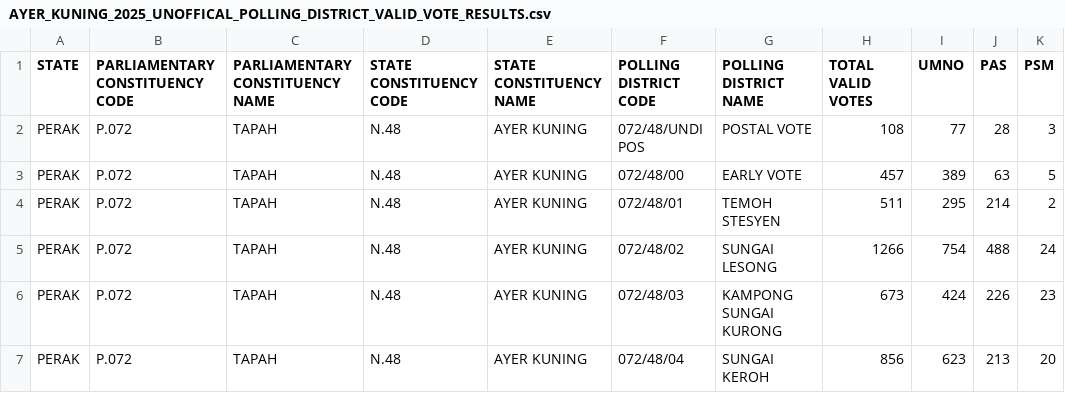
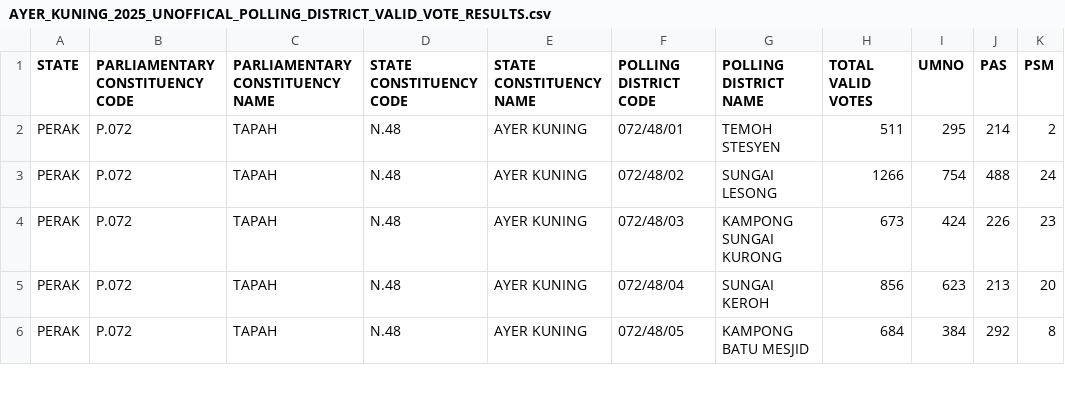
Before and after one commit to TindakMalaysia/By-Elections, a CSV file: 2025/1. AYER KUNING/AYER_KUNING_2025_UNOFFICAL_POLLING_DISTRICT_VALID_VOTE_RESULTS.csv, drawn as a sheet; only a part is shown; the shorter side is filled out with more unchanged rows; the diff names each change by its address in the sheet, - before the commit and + after, or states it on an @@ line.

Commit message:
Update AYER_KUNING_2025_UNOFFICAL_POLLING_DISTRICT_VALID_VOTE_RESULTS.csv

```diff
--- a/2025/1. AYER KUNING/AYER_KUNING_2025_UNOFFICAL_POLLING_DISTRICT_VALID_VOTE_RESULTS.csv
+++ b/2025/1. AYER KUNING/AYER_KUNING_2025_UNOFFICAL_POLLING_DISTRICT_VALID_VOTE_RESULTS.csv
-row 2: PERAK | P.072 | TAPAH | N.48 | AYER KUNING | 072/48/UNDI POS | POSTAL VOTE | 108 | 77 | 28 | 3
-row 3: PERAK | P.072 | TAPAH | N.48 | AYER KUNING | 072/48/00 | EARLY VOTE | 457 | 389 | 63 | 5
```
